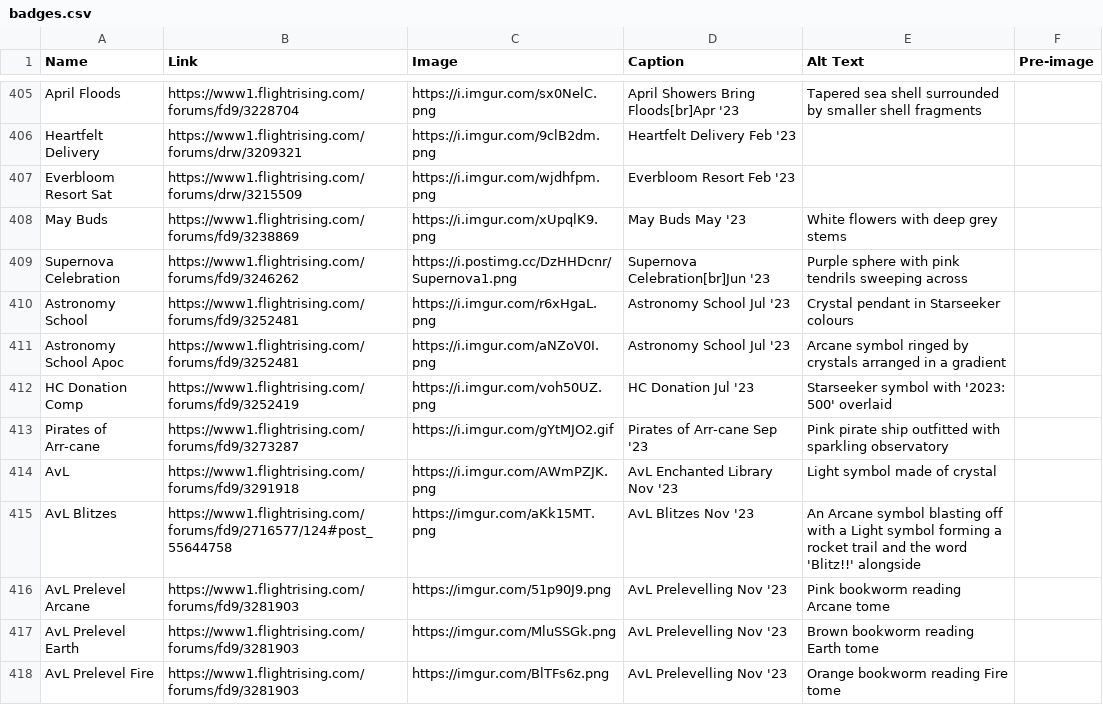
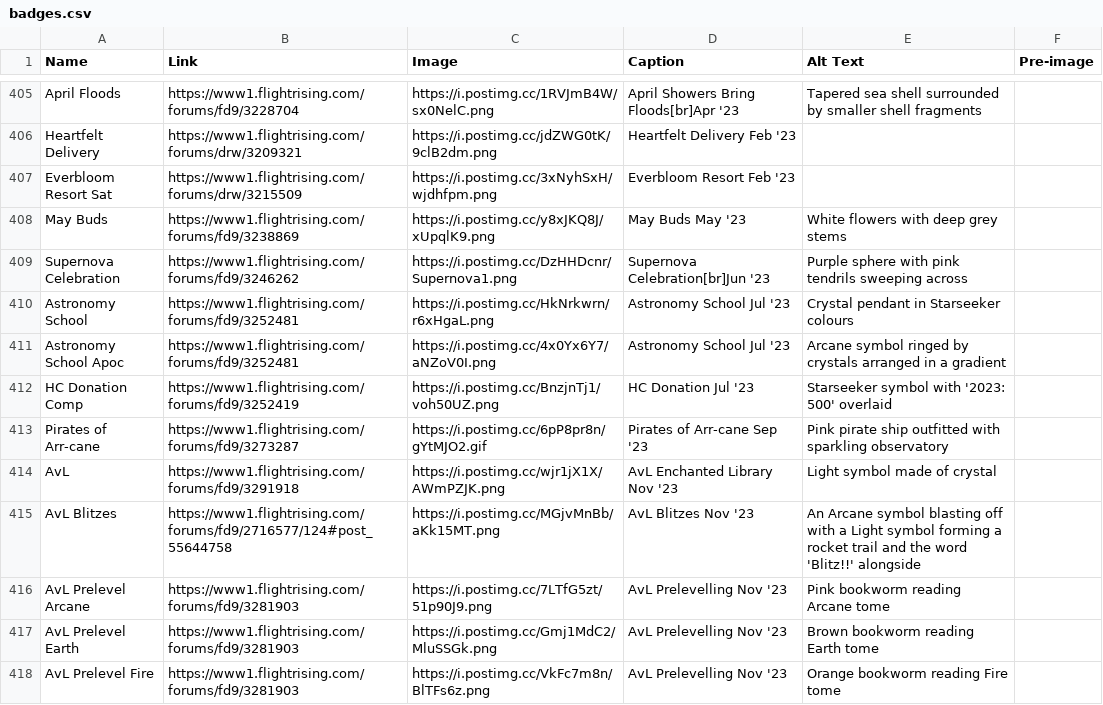
Before and after one commit to snipe-205777/dragon-bios, a CSV file: scripts/badges.csv, drawn as a sheet; only a part is shown, gaps mark what is left out; the diff covers the shown part only; the diff names each change by its address in the sheet, - before the commit and + after, or states it on an @@ line.

```diff
--- a/scripts/badges.csv
+++ b/scripts/badges.csv
-C405 (Image): https://i.imgur.com/sx0NelC.png
+C405 (Image): https://i.postimg.cc/1RVJmB4W/sx0NelC.png
-C406 (Image): https://i.imgur.com/9clB2dm.png
+C406 (Image): https://i.postimg.cc/jdZWG0tK/9clB2dm.png
-C407 (Image): https://i.imgur.com/wjdhfpm.png
+C407 (Image): https://i.postimg.cc/3xNyhSxH/wjdhfpm.png
-C408 (Image): https://i.imgur.com/xUpqlK9.png
+C408 (Image): https://i.postimg.cc/y8xJKQ8J/xUpqlK9.png
-C410 (Image): https://i.imgur.com/r6xHgaL.png
+C410 (Image): https://i.postimg.cc/HkNrkwrn/r6xHgaL.png
-C411 (Image): https://i.imgur.com/aNZoV0I.png
+C411 (Image): https://i.postimg.cc/4x0Yx6Y7/aNZoV0I.png
-C412 (Image): https://i.imgur.com/voh50UZ.png
+C412 (Image): https://i.postimg.cc/BnzjnTj1/voh50UZ.png
-C413 (Image): https://i.imgur.com/gYtMJO2.gif
+C413 (Image): https://i.postimg.cc/6pP8pr8n/gYtMJO2.gif
-C414 (Image): https://i.imgur.com/AWmPZJK.png
+C414 (Image): https://i.postimg.cc/wjr1jX1X/AWmPZJK.png
-C415 (Image): https://imgur.com/aKk15MT.png
+C415 (Image): https://i.postimg.cc/MGjvMnBb/aKk15MT.png
-C416 (Image): https://imgur.com/51p90J9.png
+C416 (Image): https://i.postimg.cc/7LTfG5zt/51p90J9.png
-C417 (Image): https://imgur.com/MluSSGk.png
+C417 (Image): https://i.postimg.cc/Gmj1MdC2/MluSSGk.png
-C418 (Image): https://imgur.com/BlTFs6z.png
+C418 (Image): https://i.postimg.cc/VkFc7m8n/BlTFs6z.png
```
Also changed, not shown: 168 edited cells elsewhere in this file, 4 other files.
